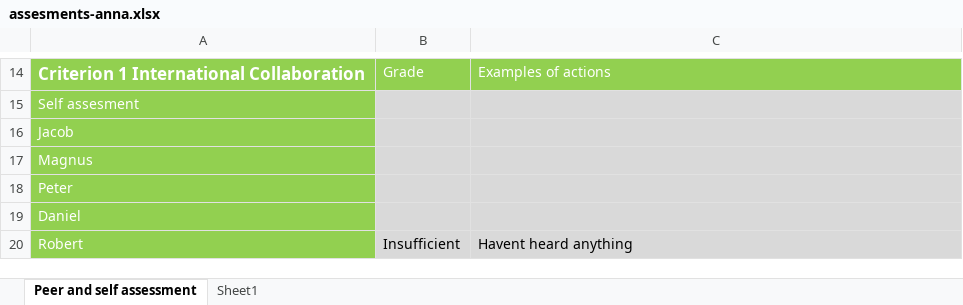
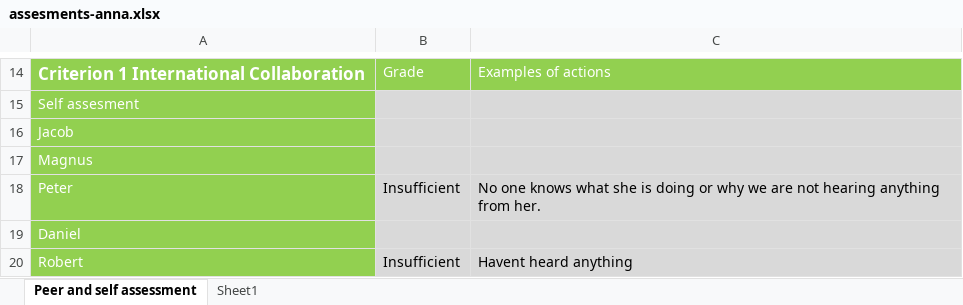
Before and after one commit to mrtrkmn/Honeyjar, an Excel workbook: files/assesments/firstround/assesments-anna.xlsx, sheet Peer and self assessment, drawn as a sheet; only a part is shown, gaps mark what is left out; values as stored, in another font and other column widths than the file's, no borders; the diff names each change by its address in the sheet, - before the commit and + after, or states it on an @@ line.

```diff
--- a/files/assesments/firstround/assesments-anna.xlsx (sheet Peer and self assessment)
+++ b/files/assesments/firstround/assesments-anna.xlsx (sheet Peer and self assessment)
-B18: (empty)
+B18: Insufficient
-C18: (empty)
+C18: No one knows what she is doing or why we are not hearing anything from her.
```
Also changed, not shown: files/assesments/firstround/assesments-alexander.xlsx, files/assesments/firstround/assesments-jacob.xlsx, 6 other files.
